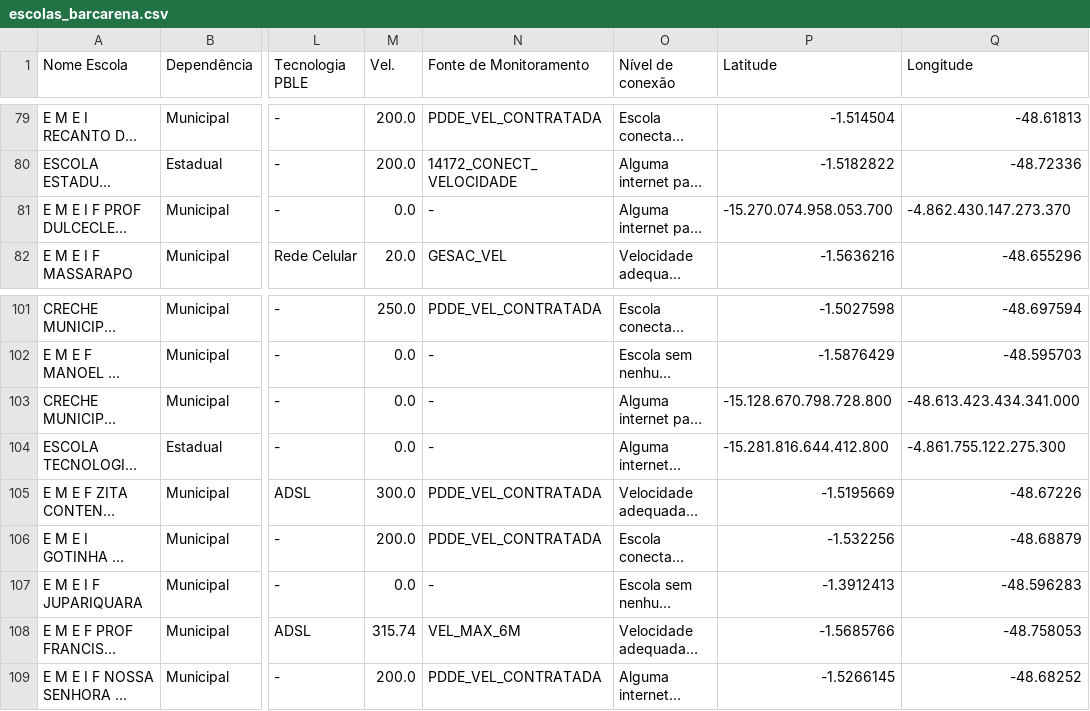
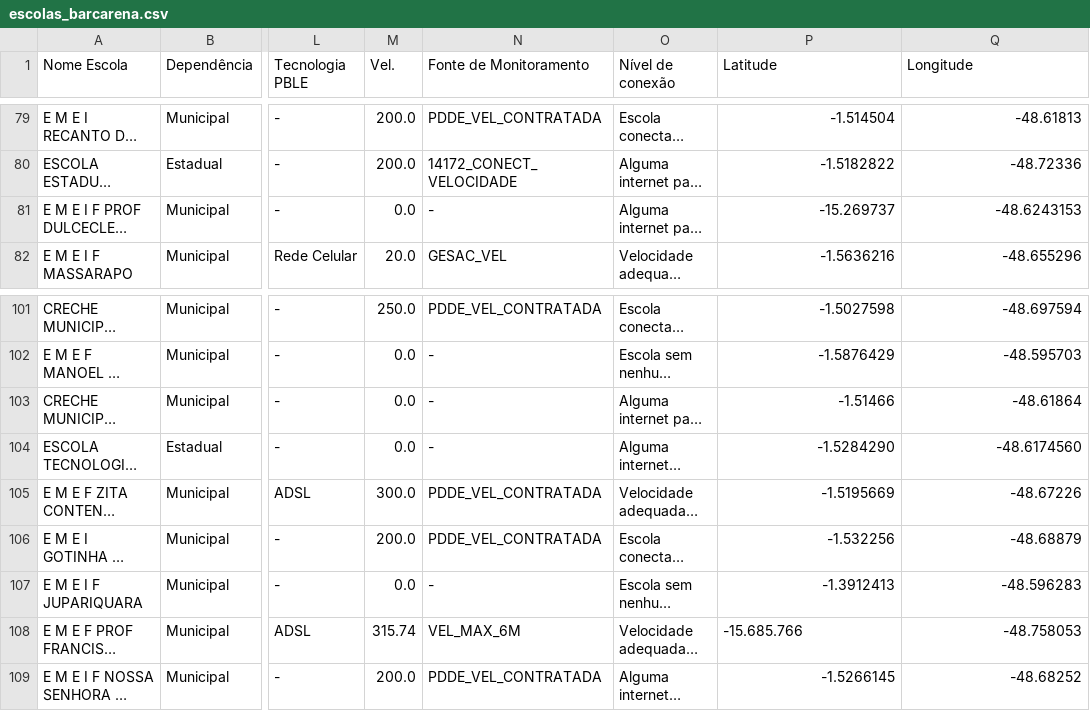
Before and after one commit to victorsantiago/odsb_escolas, a CSV file: escolas_barcarena.csv, drawn as a sheet; only a part is shown, gaps mark what is left out; long unchanged cells end in …; the diff names each change by its address in the sheet, - before the commit and + after, or states it on an @@ line.

Commit message:
Add files via upload

```diff
--- a/escolas_barcarena.csv
+++ b/escolas_barcarena.csv
-P81 (Latitude): -15.270.074.958.053.700
+P81 (Latitude): -15.269737
-Q81 (Longitude): -4.862.430.147.273.370
+Q81 (Longitude): -48.6243153
-P103 (Latitude): -15.128.670.798.728.800
+P103 (Latitude): -1.51466
-Q103 (Longitude): -48.613.423.434.341.000
+Q103 (Longitude): -48.61864
-P104 (Latitude): -15.281.816.644.412.800
+P104 (Latitude): -1.5284290
-Q104 (Longitude): -4.861.755.122.275.300
+Q104 (Longitude): -48.6174560
-P108 (Latitude): -1.5685766
+P108 (Latitude): -15.685.766
```
